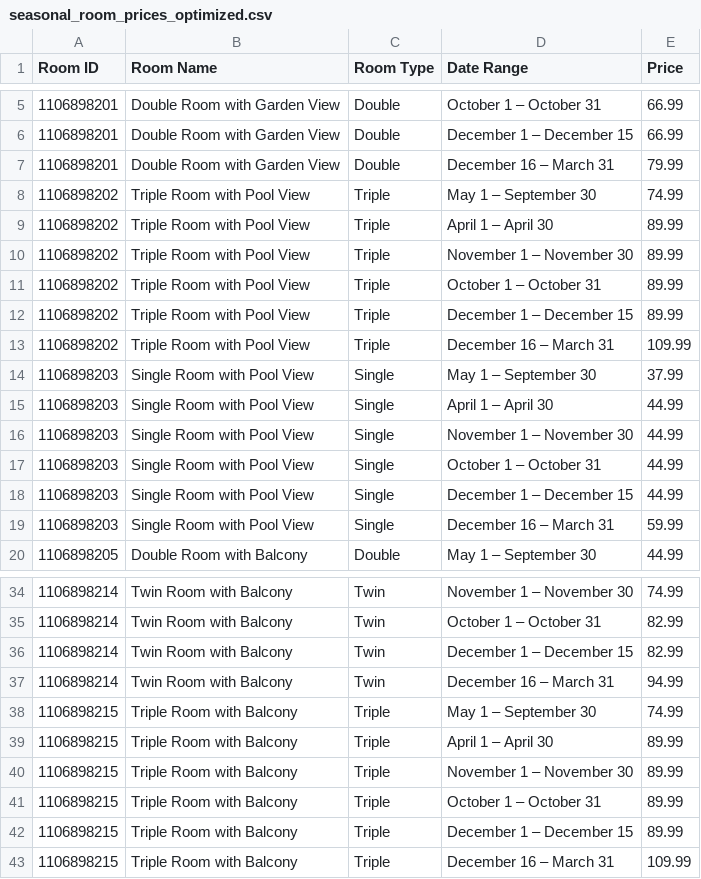
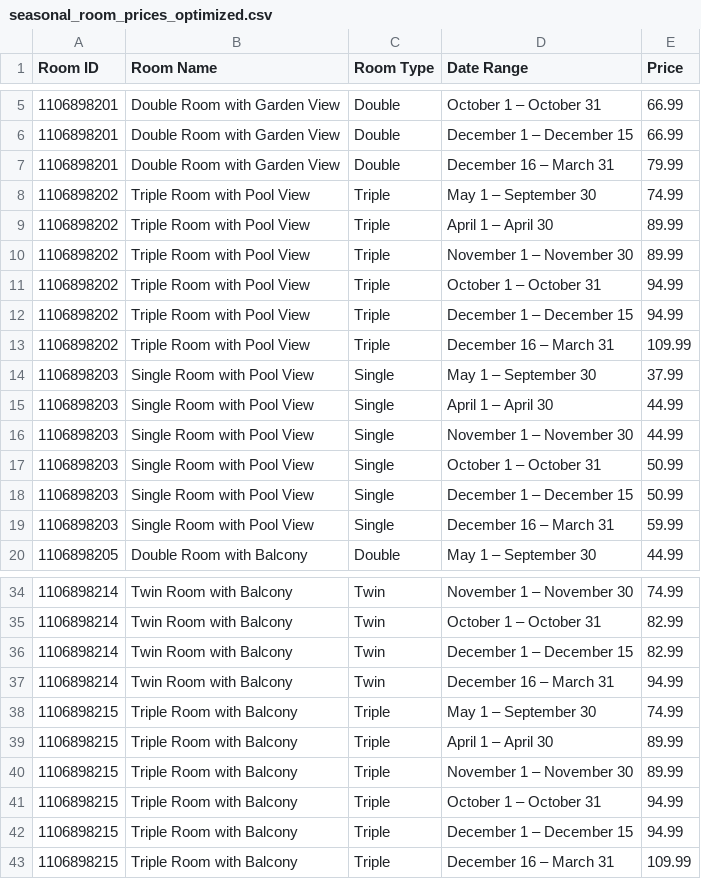
Before and after one commit to acekavi/booking-extranet-bot, a CSV file: public/seasonal_room_prices_optimized.csv, drawn as a sheet; only a part is shown, gaps mark what is left out.

Commit message:
Update seasonal room prices for Triple Room with Pool View and Triple Room with Balcony

```diff
--- a/public/seasonal_room_prices_optimized.csv
+++ b/public/seasonal_room_prices_optimized.csv
@@ -10,4 +10,4 @@ Room ID,Room Name,Room Type,Date Range,Price
 1106898202,Triple Room with Pool View,Triple,November 1 – November 30,89.99
-1106898202,Triple Room with Pool View,Triple,October 1 – October 31,89.99
-1106898202,Triple Room with Pool View,Triple,December 1 – December 15,89.99
+1106898202,Triple Room with Pool View,Triple,October 1 – October 31,94.99
+1106898202,Triple Room with Pool View,Triple,December 1 – December 15,94.99
 1106898202,Triple Room with Pool View,Triple,December 16 – March 31,109.99
@@ -16,4 +16,4 @@ Room ID,Room Name,Room Type,Date Range,Price
 1106898203,Single Room with Pool View,Single,November 1 – November 30,44.99
-1106898203,Single Room with Pool View,Single,October 1 – October 31,44.99
-1106898203,Single Room with Pool View,Single,December 1 – December 15,44.99
+1106898203,Single Room with Pool View,Single,October 1 – October 31,50.99
+1106898203,Single Room with Pool View,Single,December 1 – December 15,50.99
 1106898203,Single Room with Pool View,Single,December 16 – March 31,59.99
@@ -40,4 +40,4 @@ Room ID,Room Name,Room Type,Date Range,Price
 1106898215,Triple Room with Balcony,Triple,November 1 – November 30,89.99
-1106898215,Triple Room with Balcony,Triple,October 1 – October 31,89.99
-1106898215,Triple Room with Balcony,Triple,December 1 – December 15,89.99
+1106898215,Triple Room with Balcony,Triple,October 1 – October 31,94.99
+1106898215,Triple Room with Balcony,Triple,December 1 – December 15,94.99
 1106898215,Triple Room with Balcony,Triple,December 16 – March 31,109.99
```
